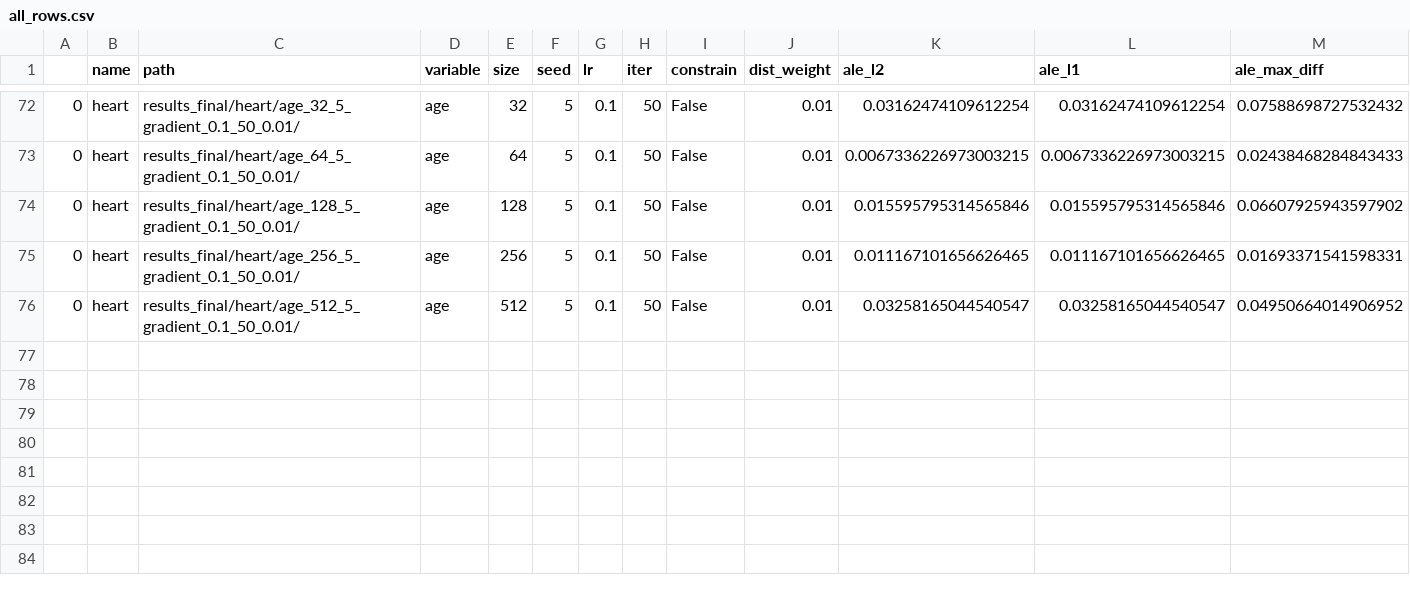
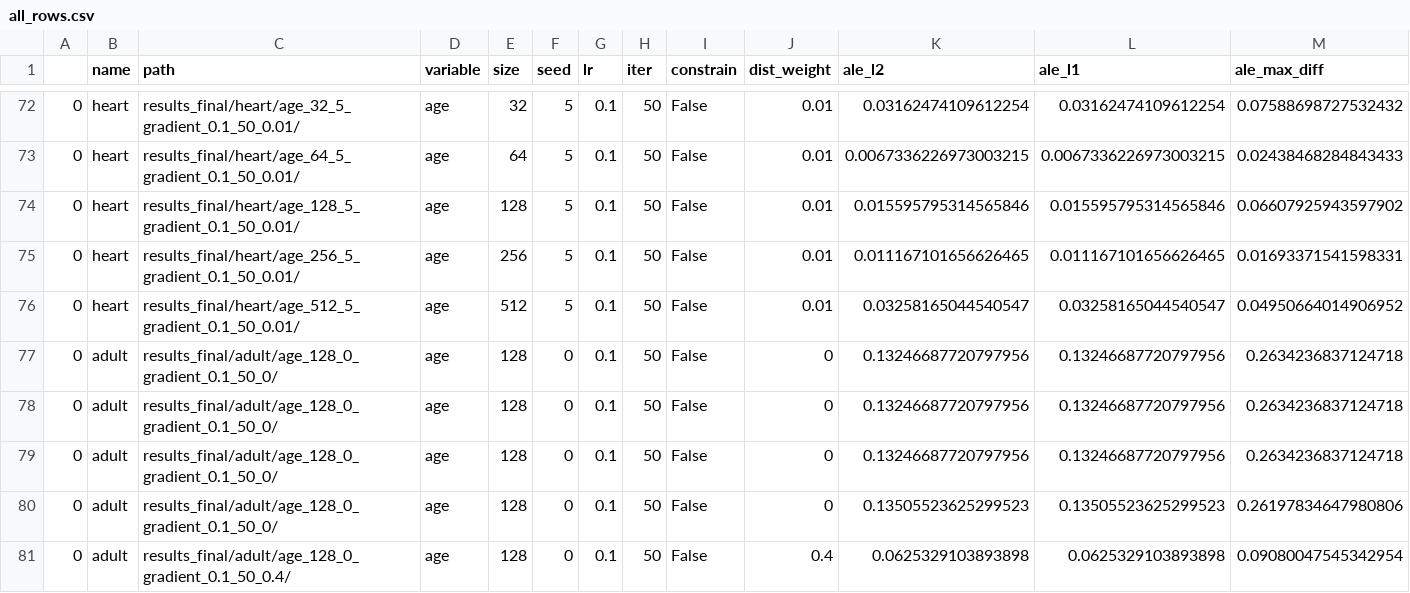
Before and after one commit to julkaztwittera/fooling-partial-dependence, a CSV file: results_final/all_rows.csv, drawn as a sheet; only a part is shown, gaps mark what is left out; rows hold the shown columns only; the diff names each change by its address in the sheet, - before the commit and + after, or states it on an @@ line.

```diff
--- a/results_final/all_rows.csv
+++ b/results_final/all_rows.csv
+row 77: 0 | adult | results_final/adult/age_128_0_gradient_0.1_50_0/ | age | 128 | 0 | 0.1 | 50 | False | 0 | 0.13246687720797956 | 0.13246687720797956 | 0.2634236837124718
+row 78: 0 | adult | results_final/adult/age_128_0_gradient_0.1_50_0/ | age | 128 | 0 | 0.1 | 50 | False | 0 | 0.13246687720797956 | 0.13246687720797956 | 0.2634236837124718
+row 79: 0 | adult | results_final/adult/age_128_0_gradient_0.1_50_0/ | age | 128 | 0 | 0.1 | 50 | False | 0 | 0.13246687720797956 | 0.13246687720797956 | 0.2634236837124718
+row 80: 0 | adult | results_final/adult/age_128_0_gradient_0.1_50_0/ | age | 128 | 0 | 0.1 | 50 | False | 0 | 0.13505523625299523 | 0.13505523625299523 | 0.26197834647980806
+row 81: 0 | adult | results_final/adult/age_128_0_gradient_0.1_50_0.4/ | age | 128 | 0 | 0.1 | 50 | False | 0.4 | 0.0625329103893898 | 0.0625329103893898 | 0.09080047545342954
```
Also changed, not shown: 17 other files.
